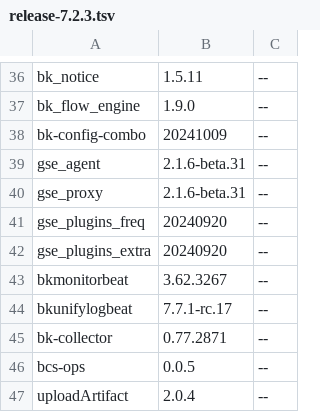
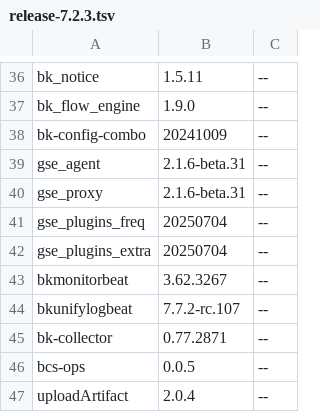
Before and after one commit to TencentBlueKing/BKDocs, a TSV file: ZH/DeploymentGuides/7.2/scripts/release-7.2.3.tsv, drawn as a sheet; only a part is shown, gaps mark what is left out.

```diff
--- a/ZH/DeploymentGuides/7.2/scripts/release-7.2.3.tsv
+++ b/ZH/DeploymentGuides/7.2/scripts/release-7.2.3.tsv
@@ -40,6 +40,6 @@ gse_agent	2.1.6-beta.31	--
 gse_proxy	2.1.6-beta.31	--
-gse_plugins_freq	20240920	--
-gse_plugins_extra	20240920	--
+gse_plugins_freq	20250704	--
+gse_plugins_extra	20250704	--
 bkmonitorbeat	3.62.3267	--
-bkunifylogbeat	7.7.1-rc.17	--
+bkunifylogbeat	7.7.2-rc.107	--
 bk-collector	0.77.2871	--
```
Also changed, not shown: ZH/DeploymentGuides/7.2/scripts/patches.tsv, 3 other files.
